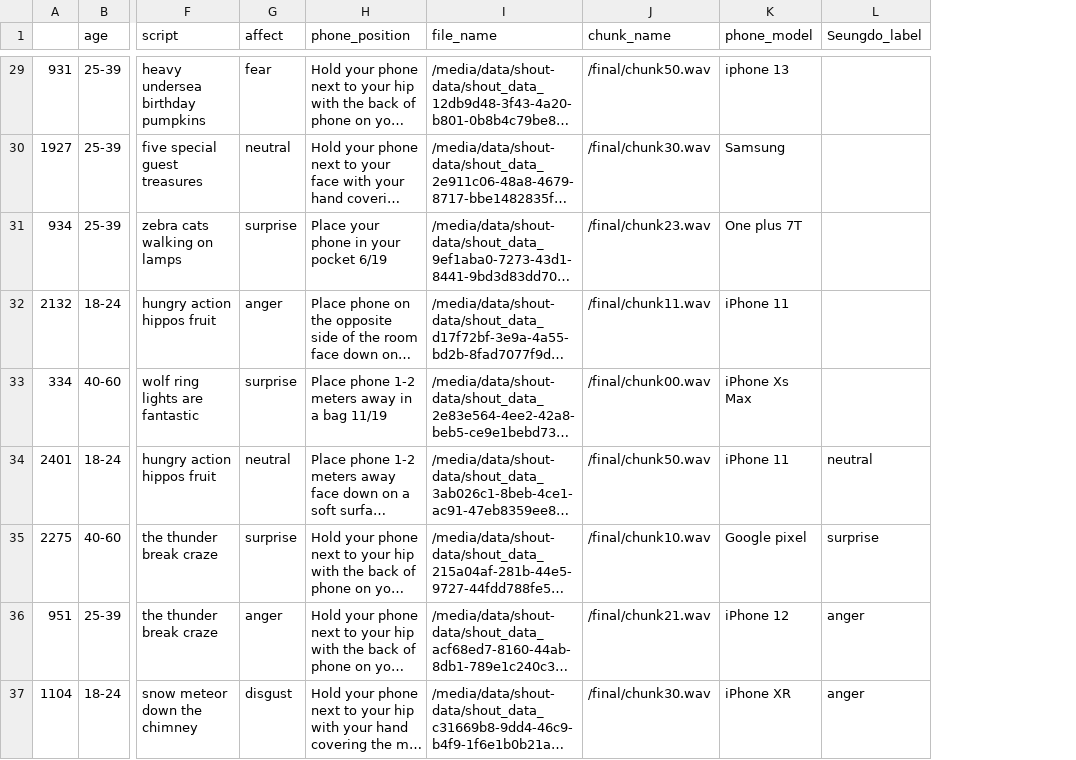
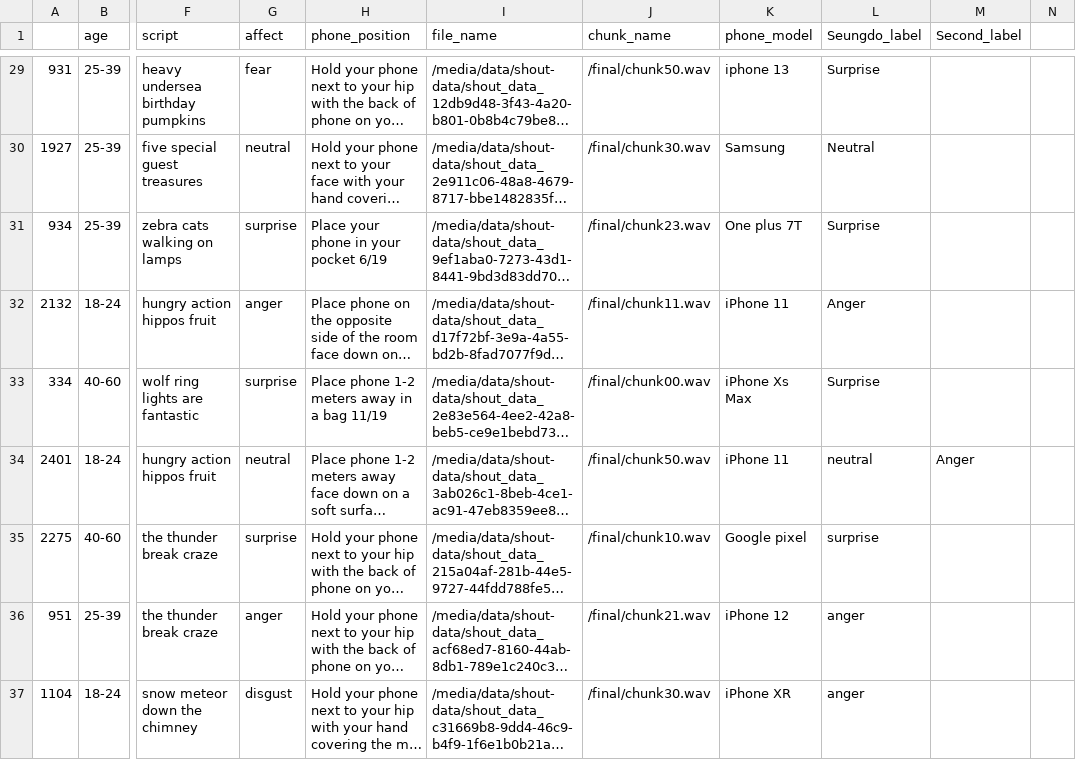
Before and after one commit to Andrew-JG-Ha/BERSt_Vocal_Emotion_Recognition, a CSV file: test_set.csv, drawn as a sheet; only a part is shown, gaps mark what is left out; long unchanged cells end in …; the diff covers the shown part only; the diff names each change by its address in the sheet, - before the commit and + after, or states it on an @@ line.

```diff
--- a/test_set.csv
+++ b/test_set.csv
+column M (Second_label), row 34: Anger
+column N, empty
-L29 (Seungdo_label): (empty)
+L29 (Seungdo_label): Surprise
-L30 (Seungdo_label): (empty)
+L30 (Seungdo_label): Neutral
-L31 (Seungdo_label): (empty)
+L31 (Seungdo_label): Surprise
-L32 (Seungdo_label): (empty)
+L32 (Seungdo_label): Anger
-L33 (Seungdo_label): (empty)
+L33 (Seungdo_label): Surprise
```
Also changed, not shown: 27 edited cells elsewhere in this file.
